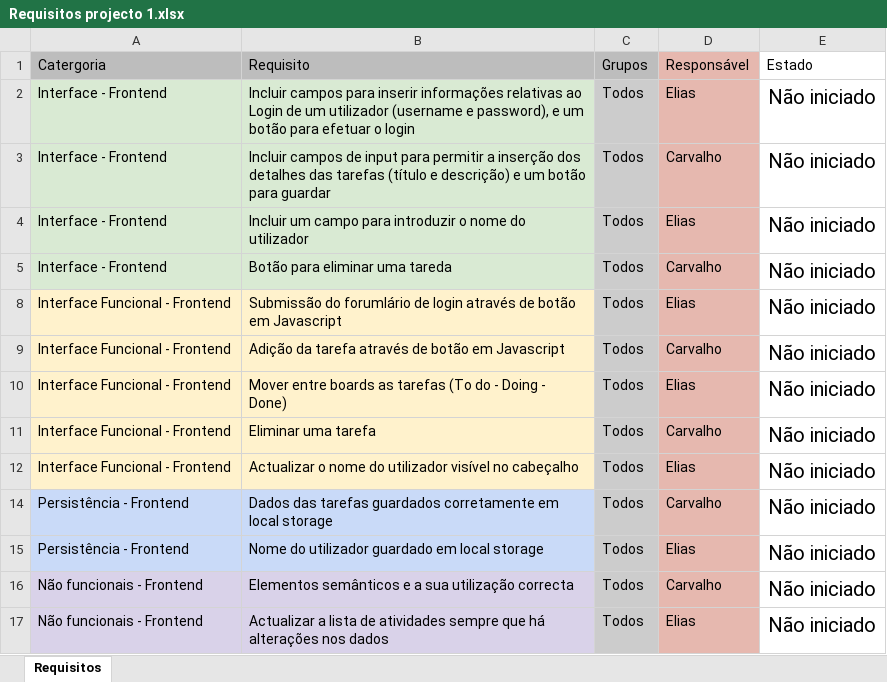
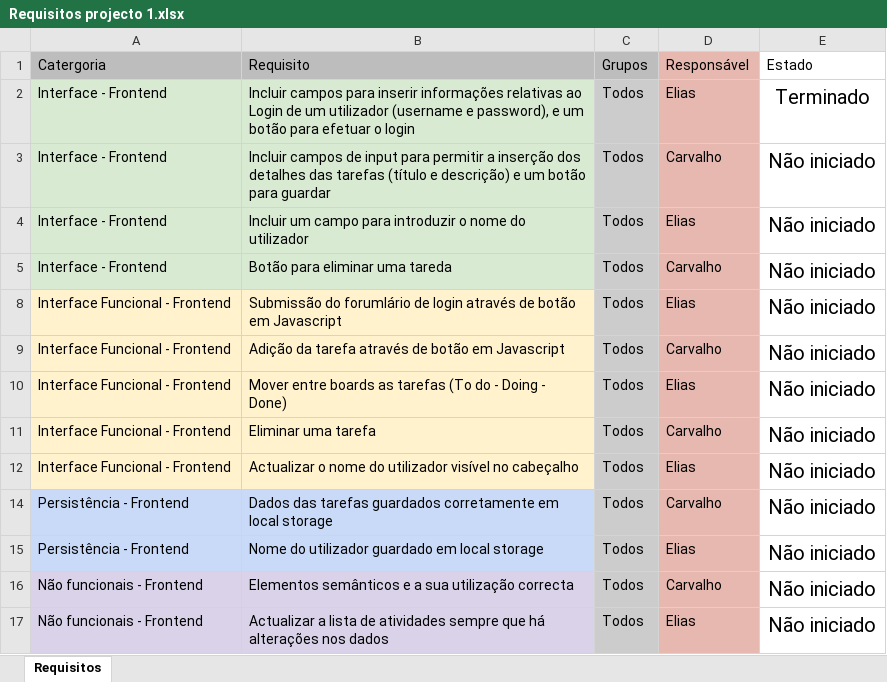
Before and after one commit to RicardoElias98/Projeto1_Scrum, an Excel workbook: Ficheiros/Requisitos projecto 1.xlsx, sheet Requisitos, drawn as a sheet; values as stored, in another font and other column widths than the file's, no borders; the diff names each change by its address in the sheet, - before the commit and + after, or states it on an @@ line.

```diff
--- a/Ficheiros/Requisitos projecto 1.xlsx (sheet Requisitos)
+++ b/Ficheiros/Requisitos projecto 1.xlsx (sheet Requisitos)
-E2 (Estado): Não iniciado
+E2 (Estado): Terminado
```
Also changed, not shown: 5 other files.
